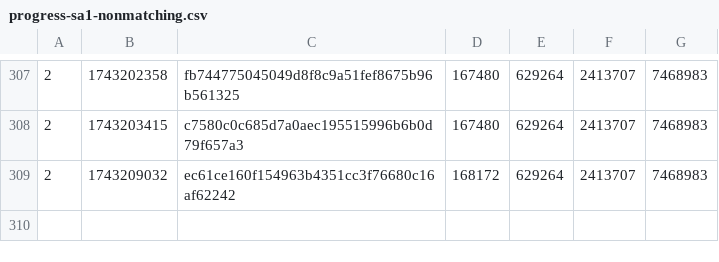
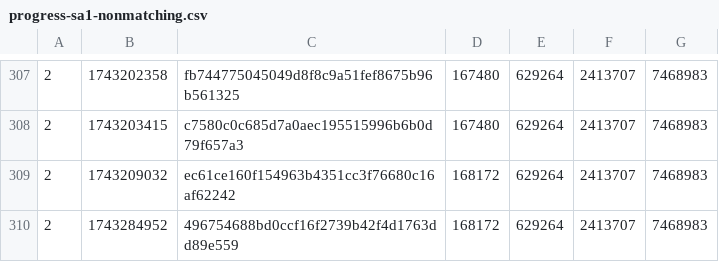
Before and after one commit to SAT-R/sa1, a CSV file: reports/progress-sa1-nonmatching.csv, drawn as a sheet; only a part is shown, gaps mark what is left out.

```diff
--- a/reports/progress-sa1-nonmatching.csv
+++ b/reports/progress-sa1-nonmatching.csv
@@ -309 +309,2 @@
 2,1743209032,ec61ce160f154963b4351cc3f76680c16af62242,168172,629264,2413707,7468983
+2,1743284952,496754688bd0ccf16f2739b42f4d1763dd89e559,168172,629264,2413707,7468983
```
Also changed, not shown: reports/progress-sa1-matching.csv, 1 other file.
